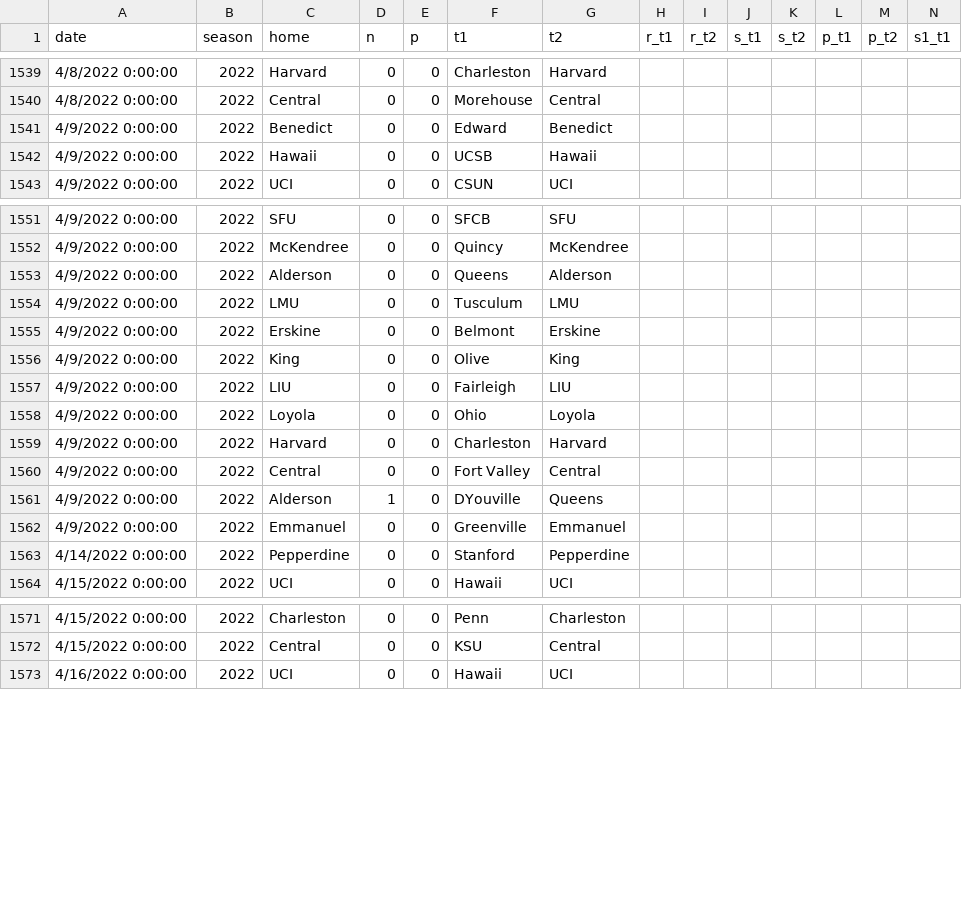
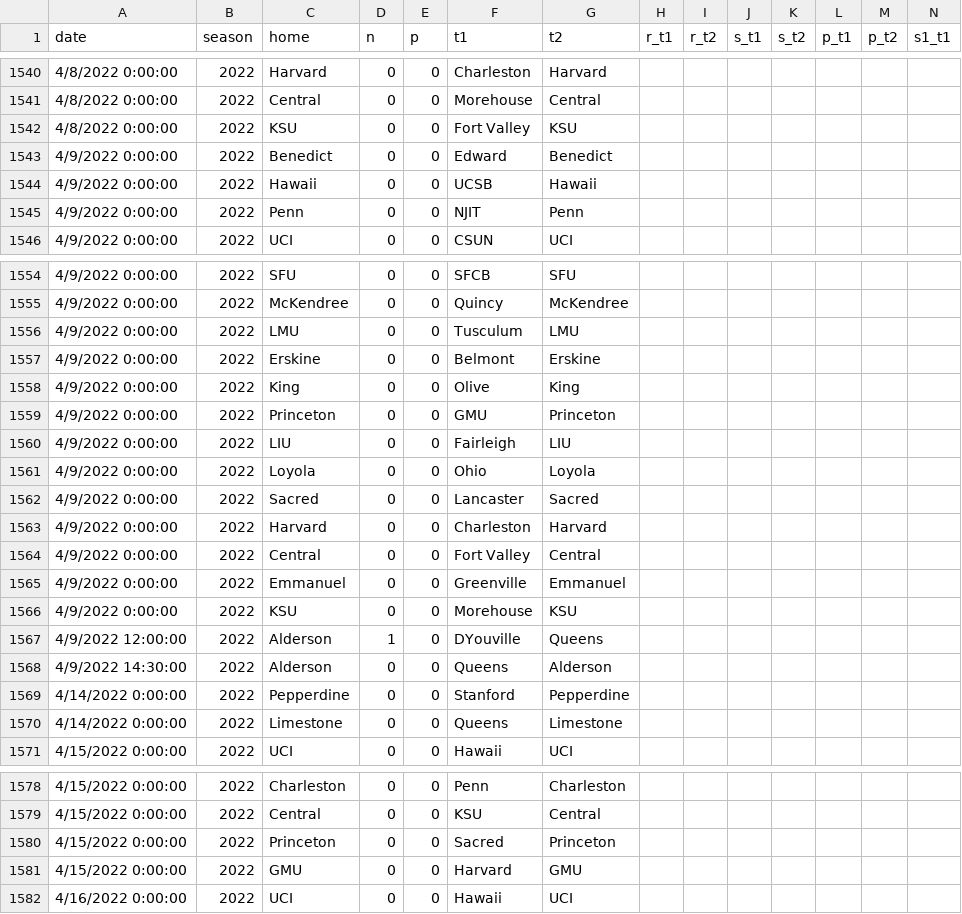
Before and after one commit to tjbreshears/VBelo, a CSV file: inputs/VBelo - games.csv, drawn as a sheet; only a part is shown, gaps mark what is left out; removed rows and columns are numbered as before the commit, all else as after; rows hold the shown columns only; the diff covers the shown part only; the diff names each change by its address in the sheet, - before the commit and + after, or states it on an @@ line.

```diff
--- a/inputs/VBelo - games.csv
+++ b/inputs/VBelo - games.csv
+row 1542: 4/8/2022 0:00:00 | 2022 | KSU | 0 | 0 | Fort Valley | KSU
+row 1545: 4/9/2022 0:00:00 | 2022 | Penn | 0 | 0 | NJIT | Penn
-row 1553: 4/9/2022 0:00:00 | 2022 | Alderson | 0 | 0 | Queens | Alderson
+row 1559: 4/9/2022 0:00:00 | 2022 | Princeton | 0 | 0 | GMU | Princeton
+row 1562: 4/9/2022 0:00:00 | 2022 | Sacred | 0 | 0 | Lancaster | Sacred
-row 1561: 4/9/2022 0:00:00 | 2022 | Alderson | 1 | 0 | DYouville | Queens
+row 1566: 4/9/2022 0:00:00 | 2022 | KSU | 0 | 0 | Morehouse | KSU
+row 1567: 4/9/2022 12:00:00 | 2022 | Alderson | 1 | 0 | DYouville | Queens
+row 1568: 4/9/2022 14:30:00 | 2022 | Alderson | 0 | 0 | Queens | Alderson
+row 1570: 4/14/2022 0:00:00 | 2022 | Limestone | 0 | 0 | Queens | Limestone
+row 1580: 4/15/2022 0:00:00 | 2022 | Princeton | 0 | 0 | Sacred | Princeton
+row 1581: 4/15/2022 0:00:00 | 2022 | GMU | 0 | 0 | Harvard | GMU
```
Also changed, not shown: 3 added rows elsewhere in this file, inputs/VBelo - teams.csv, outputs/games_output.csv, 5 other files.
